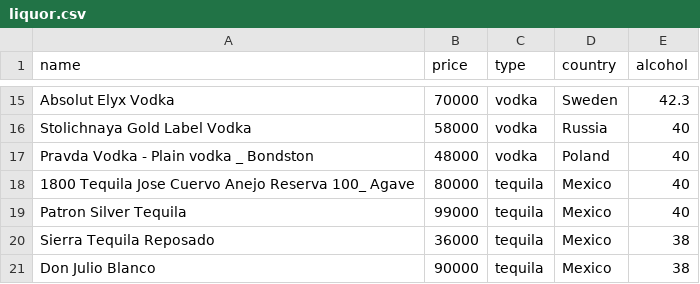
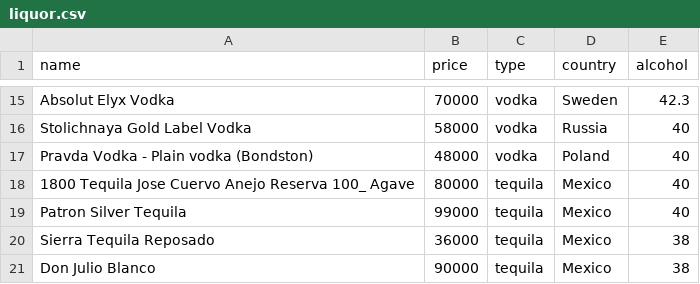
Before and after one commit to chwhxl/TeamProject2, a CSV file: data/liquor/liquor.csv, drawn as a sheet; only a part is shown, gaps mark what is left out.

Commit message:
vodka

```diff
--- a/data/liquor/liquor.csv
+++ b/data/liquor/liquor.csv
@@ -16,3 +16,3 @@ Absolut Elyx Vodka,70000,vodka,Sweden,42.3
 Stolichnaya Gold Label Vodka,58000,vodka,Russia,40
-Pravda Vodka - Plain vodka _ Bondston,48000,vodka,Poland,40
+Pravda Vodka - Plain vodka (Bondston),48000,vodka,Poland,40
 1800 Tequila Jose Cuervo Anejo Reserva 100_ Agave,80000,tequila,Mexico,40
```
Also changed, not shown: 1 other file.
